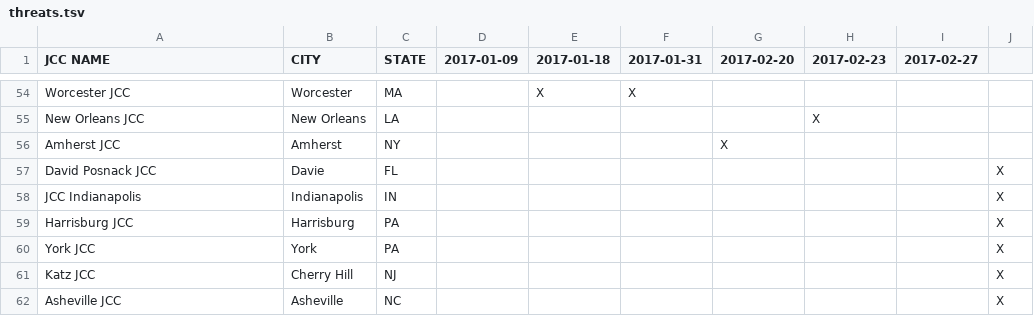
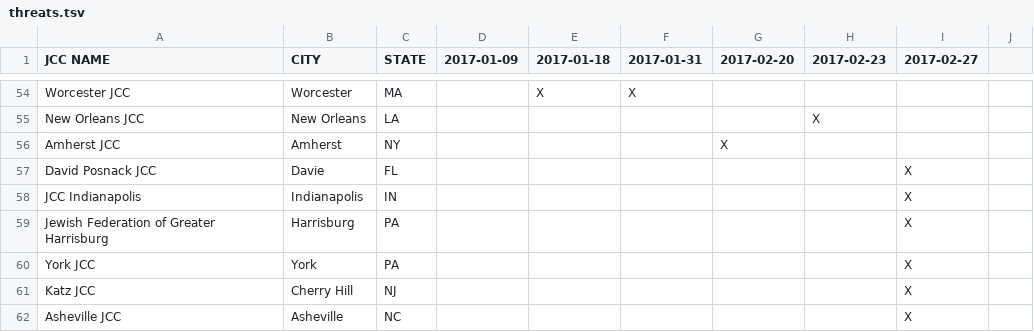
Before and after one commit to huffpostdata/jcc-bomb-threats, a TSV file: app/google-sheets/threats.tsv, drawn as a sheet; only a part is shown, gaps mark what is left out; removed rows and columns are numbered as before the commit, all else as after; the diff names each change by its address in the sheet, - before the commit and + after, or states it on an @@ line.

Commit message:
Fix spreadsheet columns

```diff
--- a/app/google-sheets/threats.tsv
+++ b/app/google-sheets/threats.tsv
-I57:I58 (2017-02-27): (empty)
+I57:I58 (2017-02-27): X
-J57:J58: X
+J57:J58: (empty)
-row 59: Harrisburg JCC | Harrisburg | PA |  |  |  |  |  |  | X
+row 59: Jewish Federation of Greater Harrisburg | Harrisburg | PA |  |  |  |  |  | X
-I60:I62 (2017-02-27): (empty)
+I60:I62 (2017-02-27): X
-J60:J62: X
+J60:J62: (empty)
```
